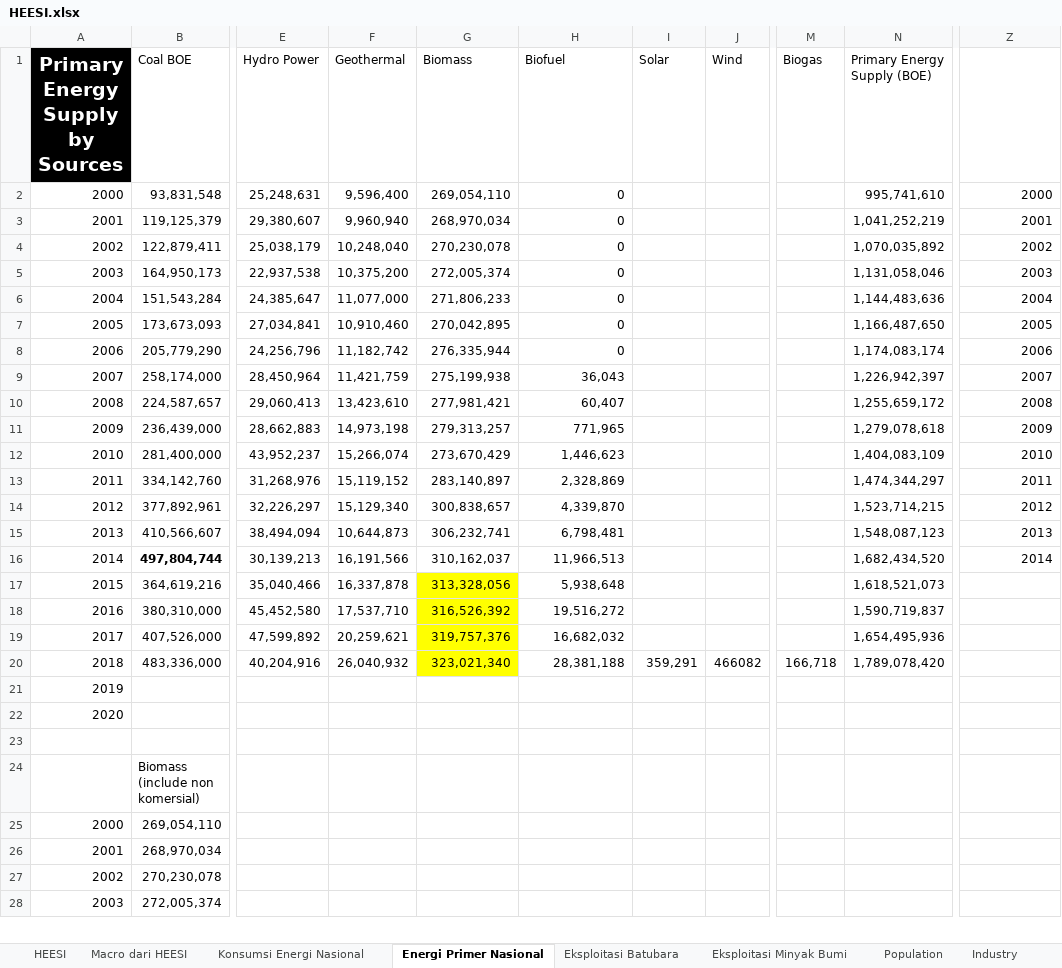
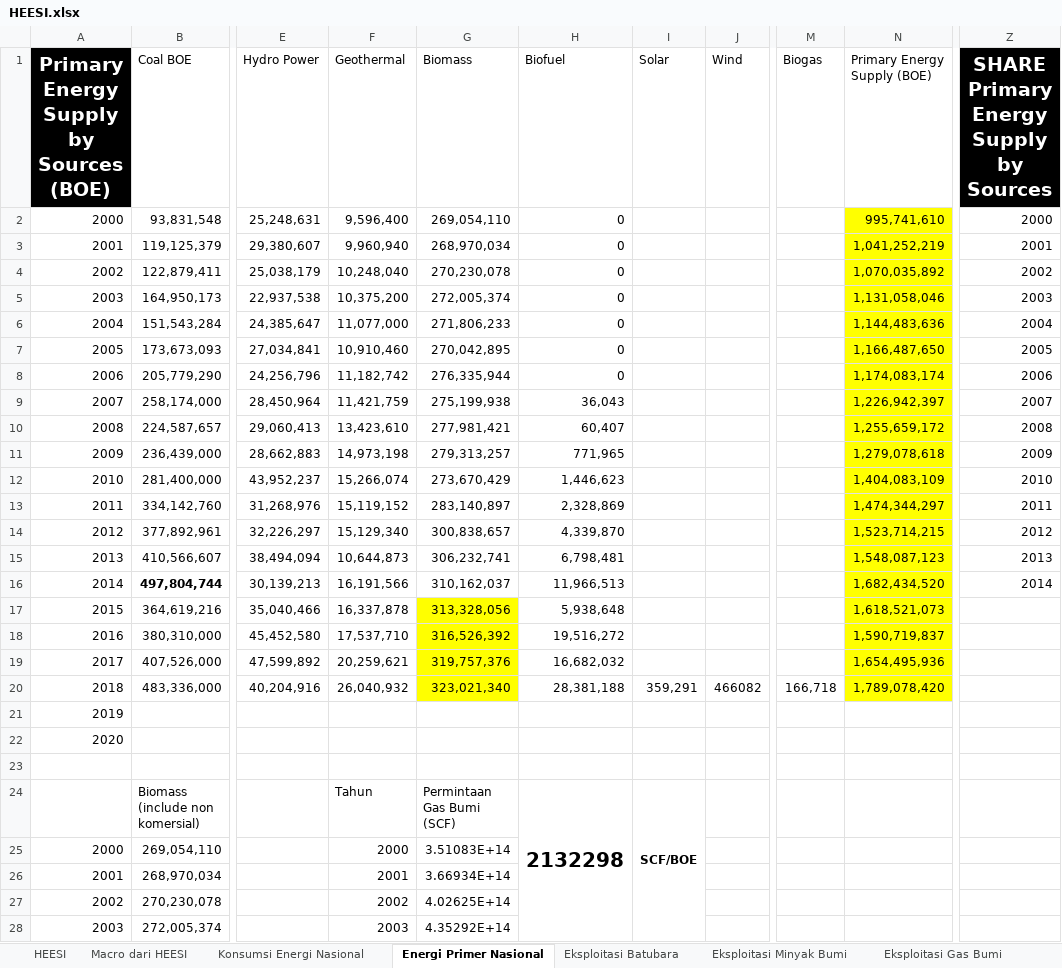
Before and after one commit to anwari32/system_dynamics_reference, an Excel workbook: HEESI/HEESI.xlsx, sheet Energi Primer Nasional, drawn as a sheet; only a part is shown, gaps mark what is left out; values as stored, in another font and other column widths than the file's, no borders; the diff covers the shown part only; the diff names each change by its address in the sheet, - before the commit and + after, or states it on an @@ line.

```diff
--- a/HEESI/HEESI.xlsx (sheet Energi Primer Nasional)
+++ b/HEESI/HEESI.xlsx (sheet Energi Primer Nasional)
+sheet tab: Eksploitasi Gas Bumi
-A1: Primary Energy Supply by Sources
+A1: Primary Energy Supply by Sources (BOE)
-Z1: (empty)
+Z1: SHARE Primary Energy Supply by Sources
-Z1 fill: none
+Z1 fill: #000000
-N2:N20 fill: none
+N2:N20 fill: #FFFF00
-F24: (empty)
+F24: Tahun
-G24: (empty)
+G24: Permintaan Gas Bumi (SCF)
-H24: (empty)
+H24: 2132298
+H24:H43 merged
-I24: (empty)
+I24: SCF/BOE
+I24:I43 merged
-F25: (empty)
+F25: 2000
-G25: (empty)
+G25: 3.51083E+14
-F26: (empty)
+F26: 2001
-G26: (empty)
+G26: 3.66934E+14
-F27: (empty)
+F27: 2002
-G27: (empty)
+G27: 4.02625E+14
-F28: (empty)
+F28: 2003
-G28: (empty)
+G28: 4.35292E+14
```
Also changed, not shown: 30 edited cells elsewhere in this sheet, sheet HEESI, sheet Eksploitasi Minyak Bumi, sheet Household, formulas that keep their value, charts or pictures, Industri/Pupuk/Fertilizer.xlsx, 2 other files.
